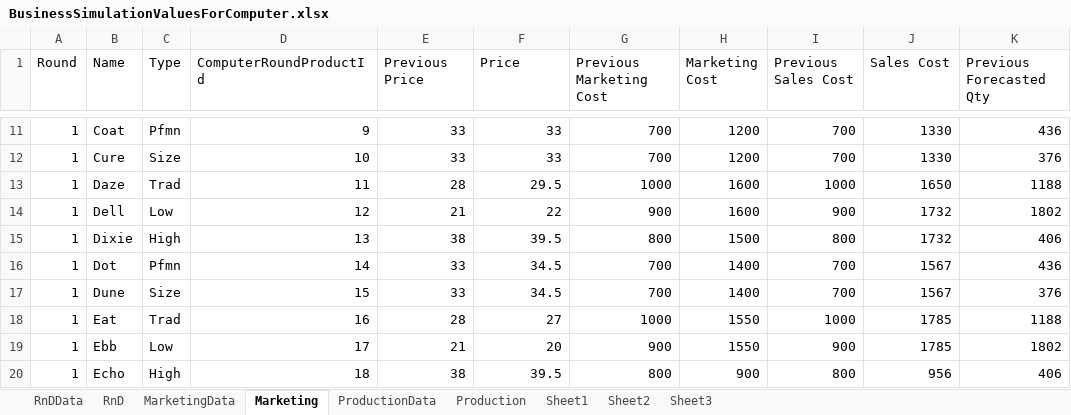
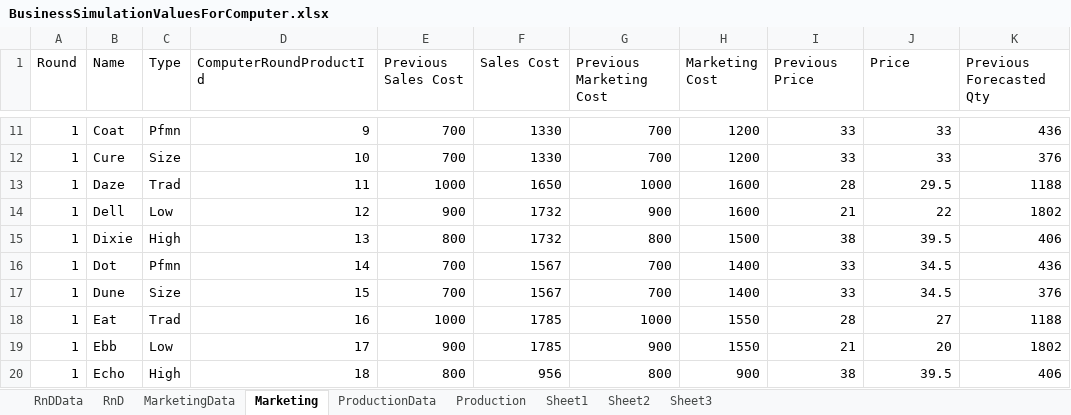
Before and after one commit to dj-death/edu-sim, an Excel workbook: Documents/BusinessSimulationValuesForComputer.xlsx, sheet Marketing, drawn as a sheet; only a part is shown, gaps mark what is left out; values as stored, in another font and other column widths than the file's, no borders; the diff covers the shown part only; the diff names each change by its address in the sheet, - before the commit and + after, or states it on an @@ line.

```diff
--- a/Documents/BusinessSimulationValuesForComputer.xlsx (sheet Marketing)
+++ b/Documents/BusinessSimulationValuesForComputer.xlsx (sheet Marketing)
-E1: Previous Price
+E1: Previous Sales Cost
-F1: Price
+F1: Sales Cost
-I1: Previous Sales Cost
+I1: Previous Price
-J1: Sales Cost
+J1: Price
-E11:E12 (Previous Sales Cost): 33
+E11:E12 (Previous Sales Cost): 700
-F11:F12 (Sales Cost): 33
+F11:F12 (Sales Cost): 1330
-I11:I12 (Previous Price): 700
+I11:I12 (Previous Price): 33
-J11:J12 (Price): 1330
+J11:J12 (Price): 33
-E13 (Previous Sales Cost): 28
+E13 (Previous Sales Cost): 1000
-F13 (Sales Cost): 29.5
+F13 (Sales Cost): 1650
-I13 (Previous Price): 1000
+I13 (Previous Price): 28
-J13 (Price): 1650
+J13 (Price): 29.5
-E14 (Previous Sales Cost): 21
+E14 (Previous Sales Cost): 900
-F14 (Sales Cost): 22
+F14 (Sales Cost): 1732
-I14 (Previous Price): 900
+I14 (Previous Price): 21
-J14 (Price): 1732
+J14 (Price): 22
-E15 (Previous Sales Cost): 38
+E15 (Previous Sales Cost): 800
-F15 (Sales Cost): 39.5
+F15 (Sales Cost): 1732
-I15 (Previous Price): 800
+I15 (Previous Price): 38
-J15 (Price): 1732
+J15 (Price): 39.5
-E16:E17 (Previous Sales Cost): 33
+E16:E17 (Previous Sales Cost): 700
-F16:F17 (Sales Cost): 34.5
+F16:F17 (Sales Cost): 1567
-I16:I17 (Previous Price): 700
+I16:I17 (Previous Price): 33
-J16:J17 (Price): 1567
+J16:J17 (Price): 34.5
-E18 (Previous Sales Cost): 28
+E18 (Previous Sales Cost): 1000
-F18 (Sales Cost): 27
+F18 (Sales Cost): 1785
-I18 (Previous Price): 1000
+I18 (Previous Price): 28
-J18 (Price): 1785
+J18 (Price): 27
-E19 (Previous Sales Cost): 21
+E19 (Previous Sales Cost): 900
-F19 (Sales Cost): 20
+F19 (Sales Cost): 1785
-I19 (Previous Price): 900
+I19 (Previous Price): 21
-J19 (Price): 1785
+J19 (Price): 20
-E20 (Previous Sales Cost): 38
+E20 (Previous Sales Cost): 800
-F20 (Sales Cost): 39.5
+F20 (Sales Cost): 956
-I20 (Previous Price): 800
+I20 (Previous Price): 38
-J20 (Price): 956
+J20 (Price): 39.5
```
Also changed, not shown: 930 edited cells elsewhere in this sheet, sheet Production, sheet RnD, sheet RnDData, formulas that keep their value, Documents/BusinessSimulation.xlsx, 15 other files.
